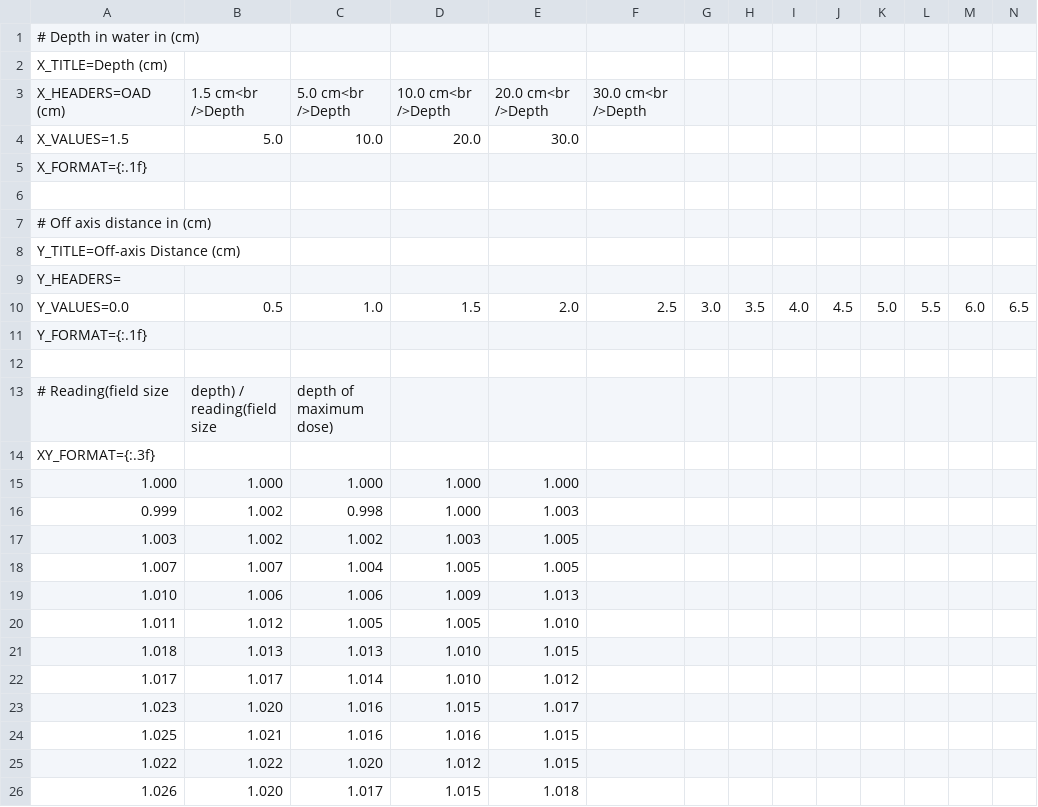
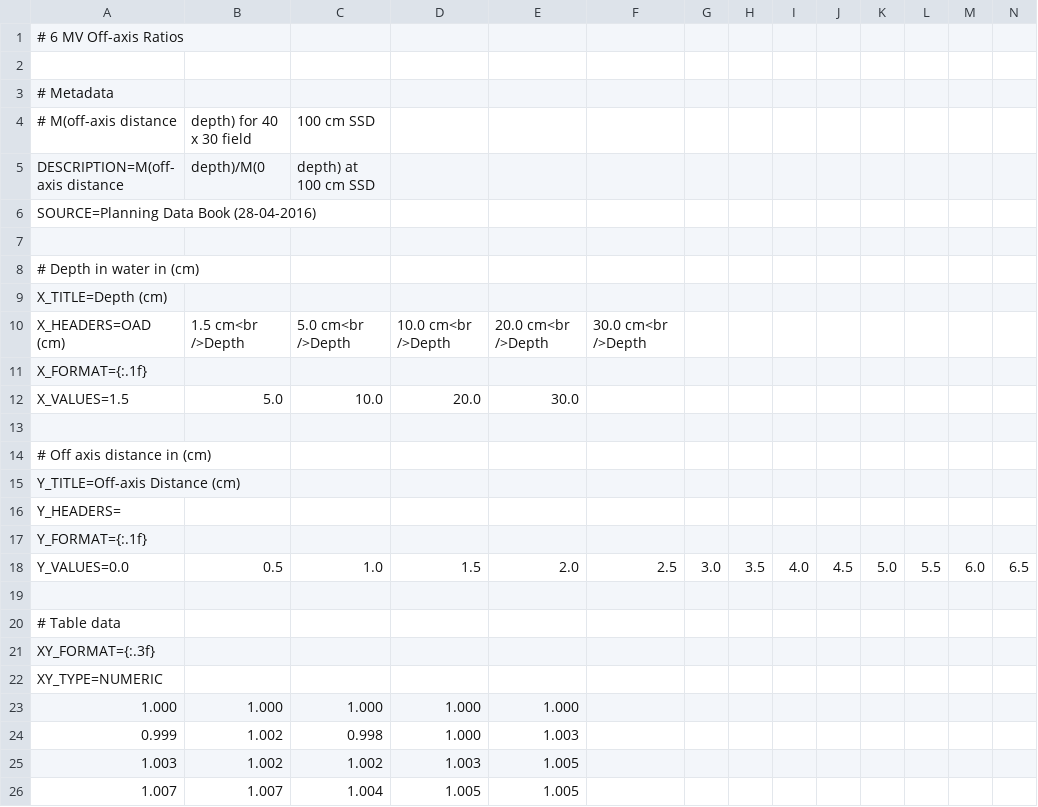
Before and after one commit to scaramallion/django-rt-pdb, a CSV file: samples/linac/X06/ssd_off_axis_ratio.csv, drawn as a sheet; only a part is shown; the shorter side is filled out with more unchanged rows; removed rows and columns are numbered as before the commit, all else as after; rows hold the shown columns only; the diff names each change by its address in the sheet, - before the commit and + after, or states it on an @@ line.

```diff
--- a/samples/linac/X06/ssd_off_axis_ratio.csv
+++ b/samples/linac/X06/ssd_off_axis_ratio.csv
+row 1: # 6 MV Off-axis Ratios
+row 2: (empty)
+row 3: # Metadata
+row 4: # M(off-axis distance | depth) for 40 x 30 field | 100 cm SSD
+row 5: DESCRIPTION=M(off-axis distance | depth)/M(0 | depth) at 100 cm SSD
+row 6: SOURCE=Planning Data Book (28-04-2016)
+row 7: (empty)
@@ row 5 moved to row 11: X_FORMAT={:.1f} @@
@@ row 11 moved to row 17: Y_FORMAT={:.1f} @@
-row 13: # Reading(field size | depth) / reading(field size | depth of maximum dose)
+row 20: # Table data
+row 22: XY_TYPE=NUMERIC
```
Also changed, not shown: samples/linac/X06/iso_tpr_norm10.csv, samples/linac/X06/ssd_transmission.csv, 10 other files.
